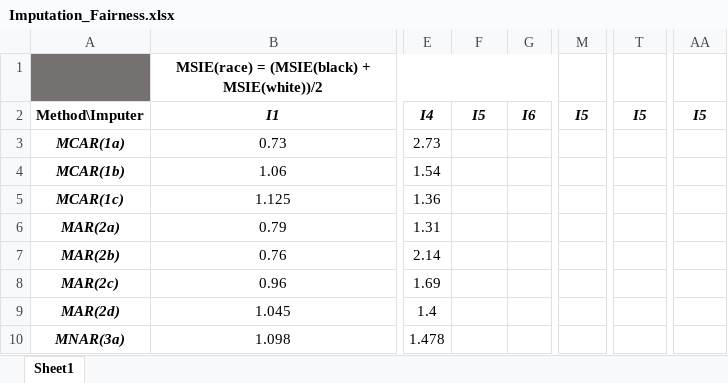
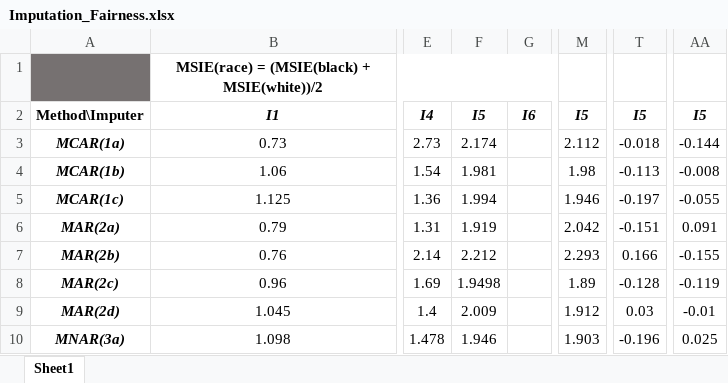
Before and after one commit to RA-Projects/imputation-fairness, an Excel workbook: Imputation_Fairness.xlsx, sheet Sheet1, drawn as a sheet; only a part is shown, gaps mark what is left out; values as stored, in another font and other column widths than the file's, no borders; the diff covers the shown part only; the diff names each change by its address in the sheet, - before the commit and + after, or states it on an @@ line.

```diff
--- a/Imputation_Fairness.xlsx (sheet Sheet1)
+++ b/Imputation_Fairness.xlsx (sheet Sheet1)
-F3: (empty)
+F3: 2.174
-M3: (empty)
+M3: 2.112
-T3: (empty)
+T3: -0.018
-AA3: (empty)
+AA3: -0.144
-F4: (empty)
+F4: 1.981
-M4: (empty)
+M4: 1.98
-T4: (empty)
+T4: -0.113
-AA4: (empty)
+AA4: -0.008
-F5: (empty)
+F5: 1.994
-M5: (empty)
+M5: 1.946
-T5: (empty)
+T5: -0.197
-AA5: (empty)
+AA5: -0.055
-F6: (empty)
+F6: 1.919
-M6: (empty)
+M6: 2.042
-T6: (empty)
+T6: -0.151
-AA6: (empty)
+AA6: 0.091
-F7: (empty)
+F7: 2.212
-M7: (empty)
+M7: 2.293
-T7: (empty)
+T7: 0.166
-AA7: (empty)
+AA7: -0.155
-F8: (empty)
+F8: 1.9498
-M8: (empty)
+M8: 1.89
-T8: (empty)
+T8: -0.128
-AA8: (empty)
+AA8: -0.119
-F9: (empty)
+F9: 2.009
-M9: (empty)
+M9: 1.912
-T9: (empty)
+T9: 0.03
-AA9: (empty)
+AA9: -0.01
-F10: (empty)
+F10: 1.946
-M10: (empty)
+M10: 1.903
-T10: (empty)
+T10: -0.196
-AA10: (empty)
+AA10: 0.025
```
Also changed, not shown: 12 edited cells elsewhere in this sheet, 1 other file.
